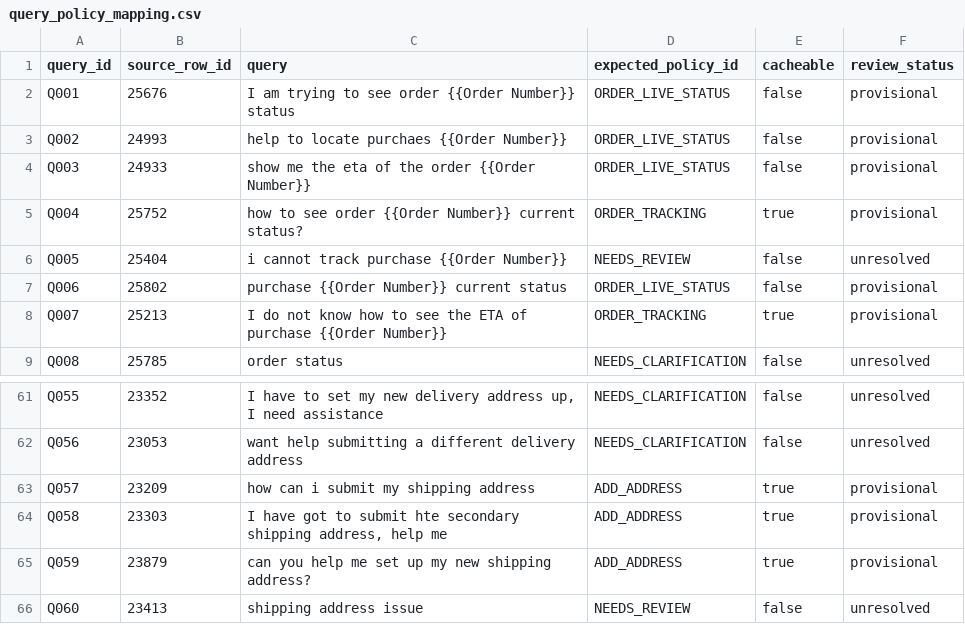
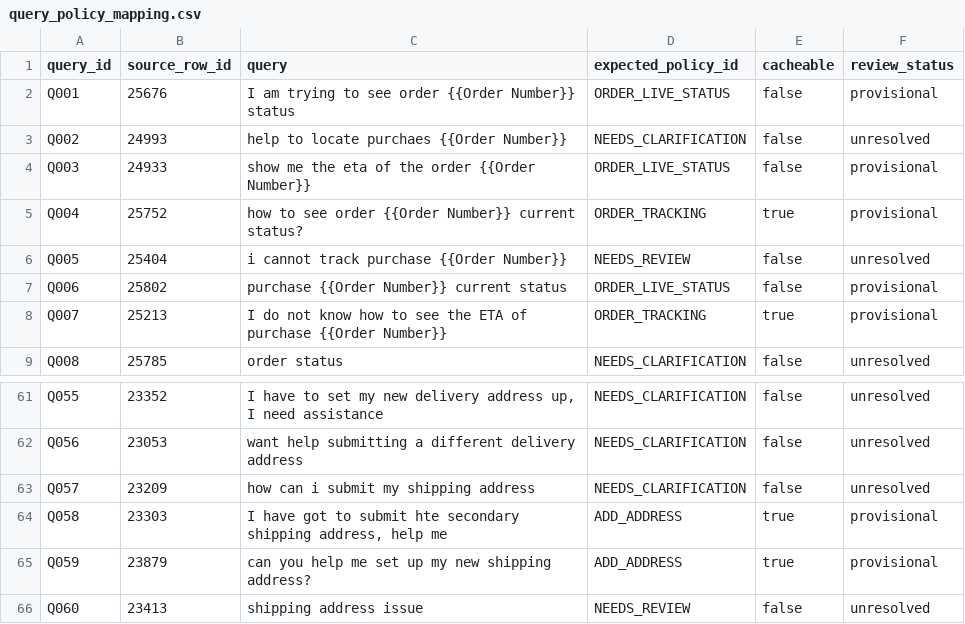
Before and after one commit to shashi-sharma16/SemCache, a CSV file: dataset/query_policy_mapping.csv, drawn as a sheet; only a part is shown, gaps mark what is left out.

Commit message:
Review and refine query policy mappings

```diff
--- a/dataset/query_policy_mapping.csv
+++ b/dataset/query_policy_mapping.csv
@@ -2,3 +2,3 @@ query_id,source_row_id,query,expected_policy_id,cacheable,review_status
 Q001,25676,"I am trying to see order {{Order Number}} status",ORDER_LIVE_STATUS,false,provisional
-Q002,24993,"help to locate purchaes {{Order Number}}",ORDER_LIVE_STATUS,false,provisional
+Q002,24993,"help to locate purchaes {{Order Number}}",NEEDS_CLARIFICATION,false,unresolved
 Q003,24933,"show me the eta of the order {{Order Number}}",ORDER_LIVE_STATUS,false,provisional
@@ -62,3 +62,3 @@ Q055,23352,"I have to set my new delivery address up, I need assistance",NEEDS_C
 Q056,23053,"want help submitting a different delivery address",NEEDS_CLARIFICATION,false,unresolved
-Q057,23209,"how can i submit my shipping address",ADD_ADDRESS,true,provisional
+Q057,23209,"how can i submit my shipping address",NEEDS_CLARIFICATION,false,unresolved
 Q058,23303,"I have got to submit hte secondary shipping address, help me",ADD_ADDRESS,true,provisional
```
